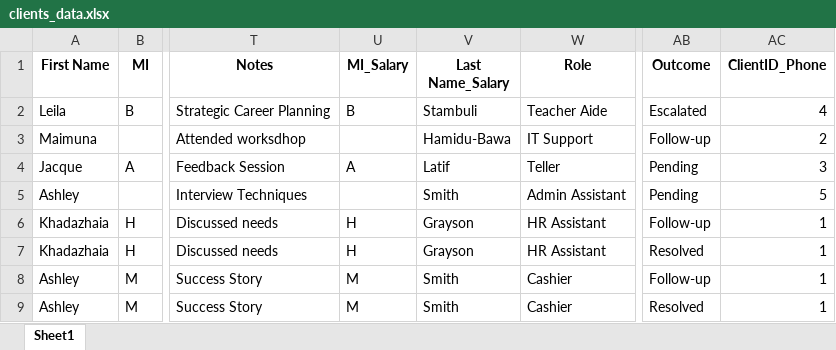
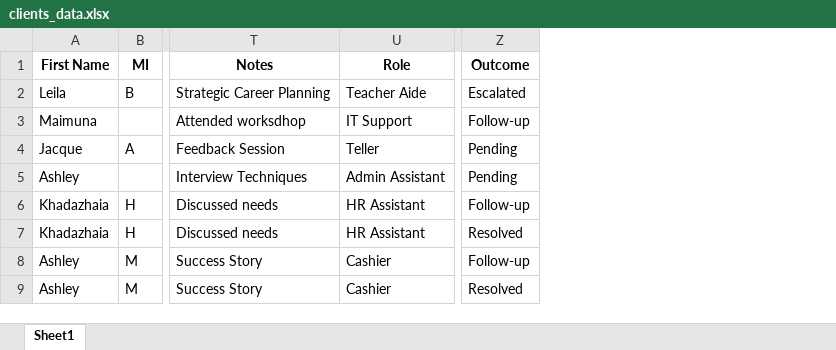
Before and after one commit to khadazhaia/Womens-Mentoring-Network, an Excel workbook: data/clients_data.xlsx, sheet Sheet1, drawn as a sheet; only a part is shown, gaps mark what is left out; values as stored, in another font and other column widths than the file's, no borders; the diff names each change by its address in the sheet, - before the commit and + after, or states it on an @@ line.

```diff
--- a/data/clients_data.xlsx (sheet Sheet1)
+++ b/data/clients_data.xlsx (sheet Sheet1)
-column U (MI_Salary), rows 2-9: B |  | A |  | H | H | M | M
-column V (Last Name_Salary), rows 2-9: Stambuli | Hamidu-Bawa | Latif | Smith | Grayson | Grayson | Smith | Smith
-column AC (ClientID_Phone), rows 2-9: 4 | 2 | 3 | 5 | 1 | 1 | 1 | 1
```
Also changed, not shown: 1 other file.
